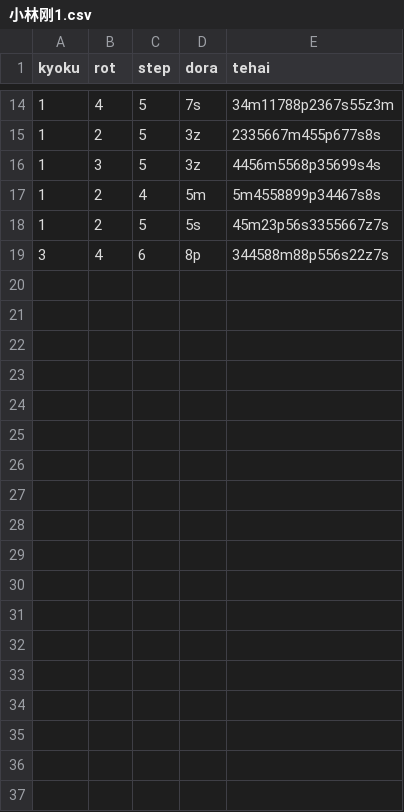
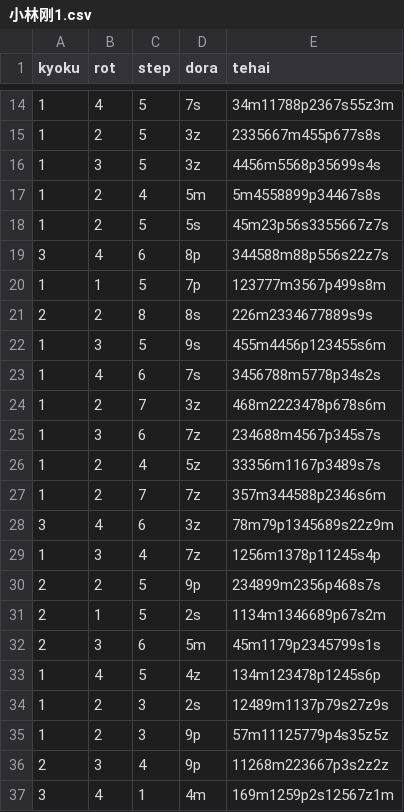
Before and after one commit to wangjiezhe/tenhou-img, a CSV file: 小林刚1.csv, drawn as a sheet; only a part is shown, gaps mark what is left out.

```diff
--- a/小林刚1.csv
+++ b/小林刚1.csv
@@ -19 +19,19 @@ kyoku,rot,step,dora,tehai
 3,4,6,8p,344588m88p556s22z7s
+1,1,5,7p,123777m3567p499s8m
+2,2,8,8s,226m2334677889s9s
+1,3,5,9s,455m4456p123455s6m
+1,4,6,7s,3456788m5778p34s2s
+1,2,7,3z,468m2223478p678s6m
+1,3,6,7z,234688m4567p345s7s
+1,2,4,5z,33356m1167p3489s7s
+1,2,7,7z,357m344588p2346s6m
+3,4,6,3z,78m79p1345689s22z9m
+1,3,4,7z,1256m1378p11245s4p
+2,2,5,9p,234899m2356p468s7s
+2,1,5,2s,1134m1346689p67s2m
+2,3,6,5m,45m1179p2345799s1s
+1,4,5,4z,134m123478p1245s6p
+1,2,3,2s,12489m1137p79s27z9s
+1,2,3,9p,57m11125779p4s35z5z
+2,3,4,9p,11268m223667p3s2z2z
+3,4,1,4m,169m1259p2s12567z1m
```
Also changed, not shown: 19 other files.
